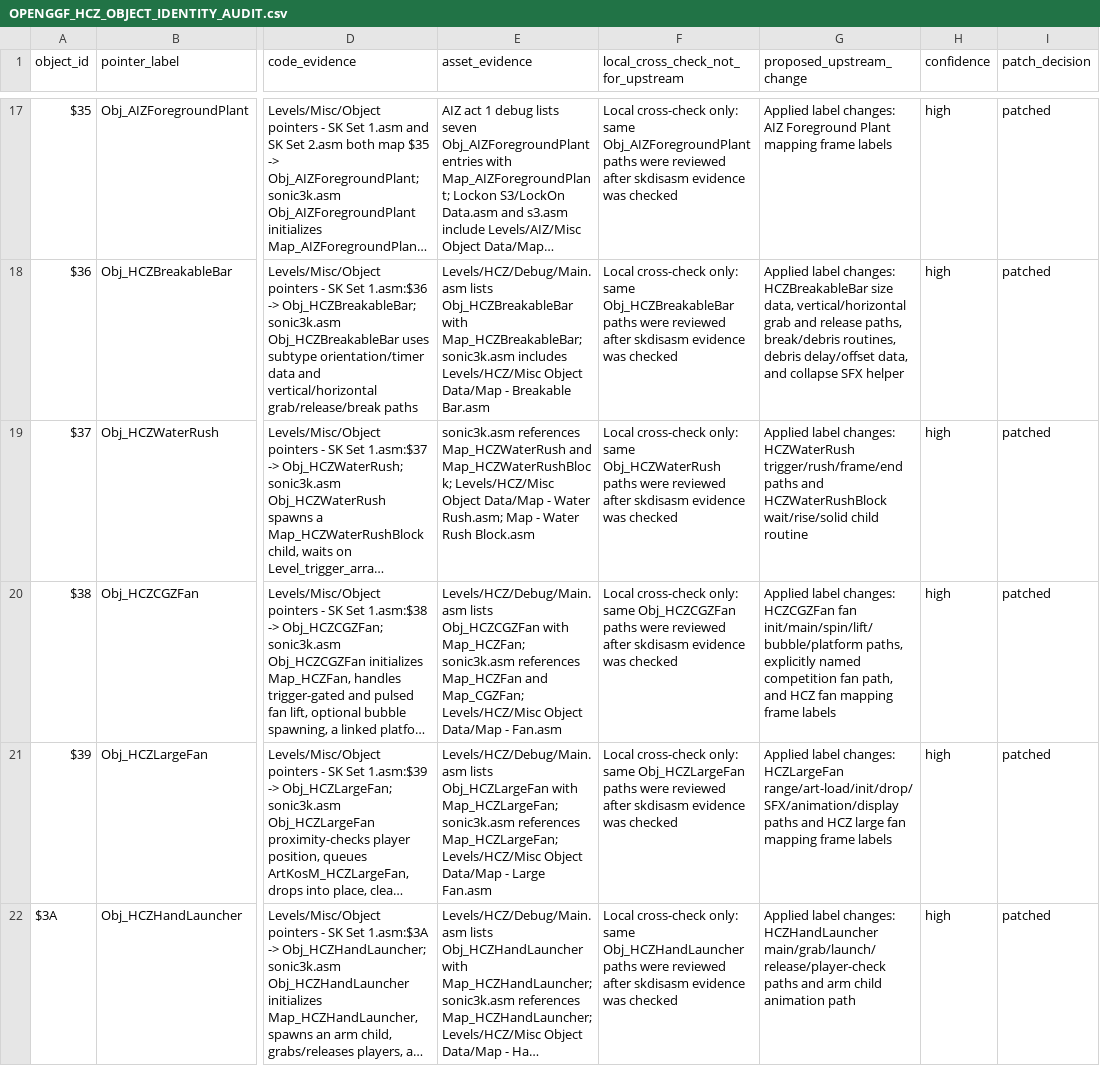
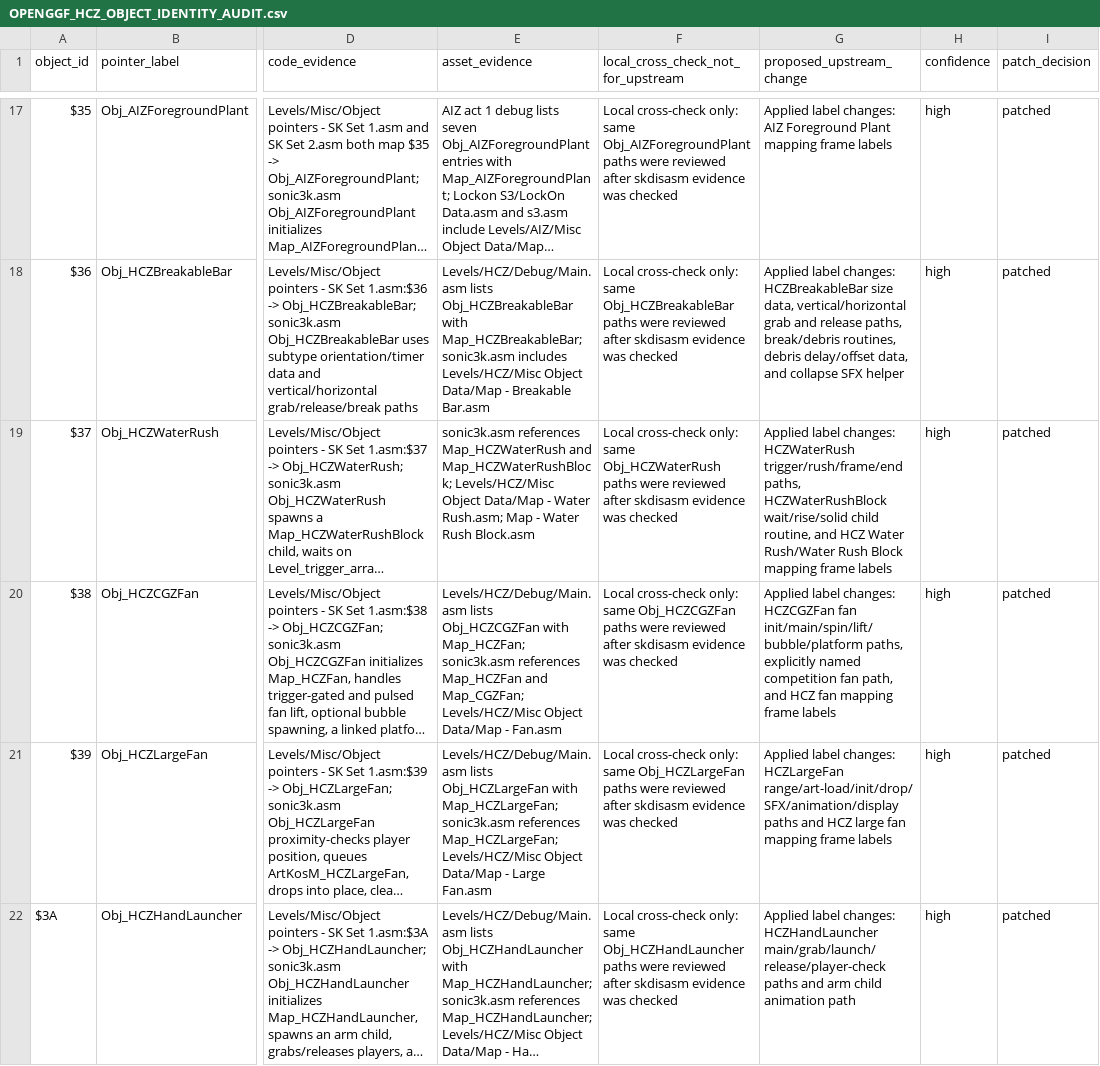
Before and after one commit to raiscan/skdisasm, a CSV file: OPENGGF_HCZ_OBJECT_IDENTITY_AUDIT.csv, drawn as a sheet; only a part is shown, gaps mark what is left out; long unchanged cells end in …; the diff names each change by its address in the sheet, - before the commit and + after, or states it on an @@ line.

Commit message:
docs: label HCZ water rush mappings

```diff
--- a/OPENGGF_HCZ_OBJECT_IDENTITY_AUDIT.csv
+++ b/OPENGGF_HCZ_OBJECT_IDENTITY_AUDIT.csv
-G19 (proposed_upstream_change): …HCZWaterRush trigger/rush/frame/end paths and HCZWaterRushBlock wait/rise/solid child routine
+G19 (proposed_upstream_change): …HCZWaterRush trigger/rush/frame/end paths, HCZWaterRushBlock wait/rise/solid child routine, and HCZ Water Rush/Water Rush Block mapping frame labels
```
Also changed, not shown: 2 other files.
